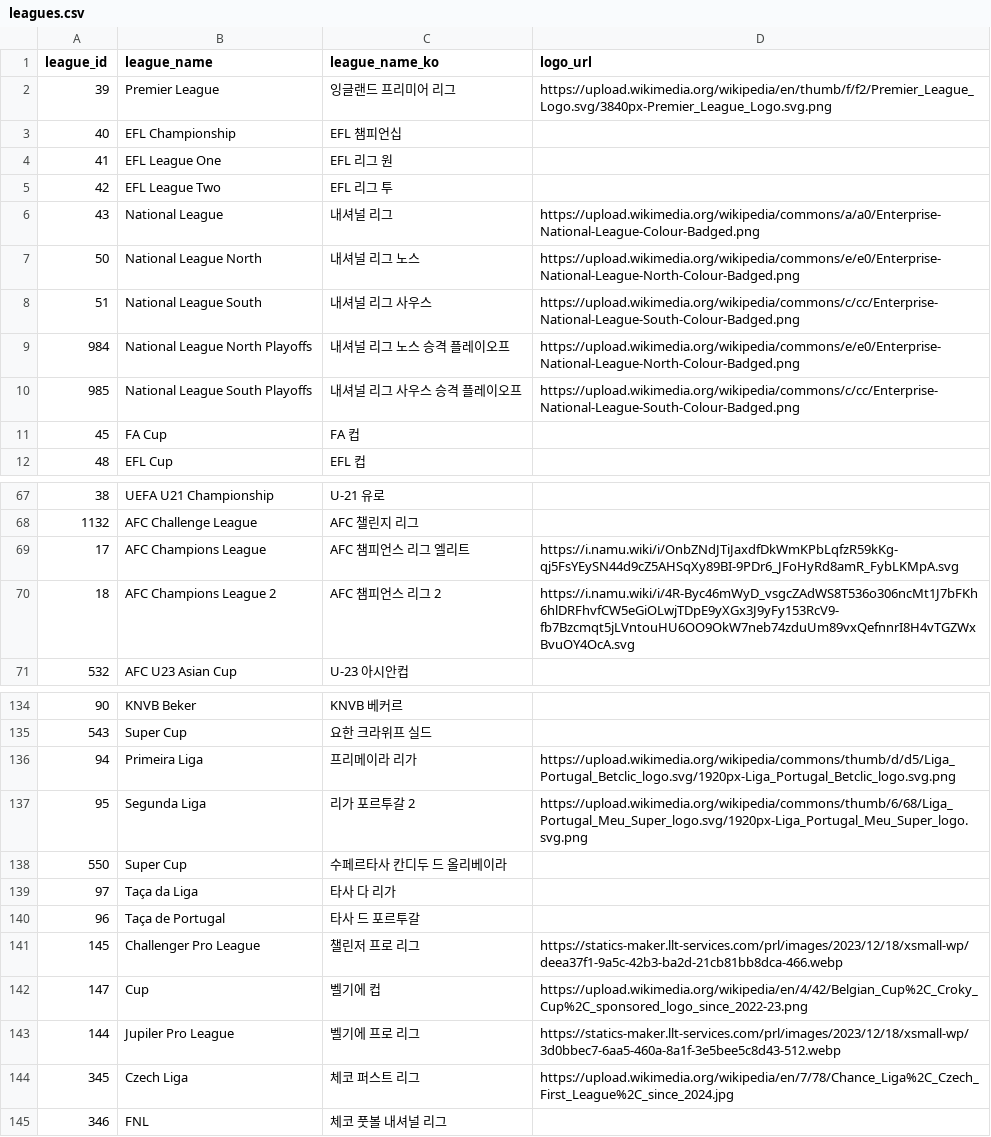
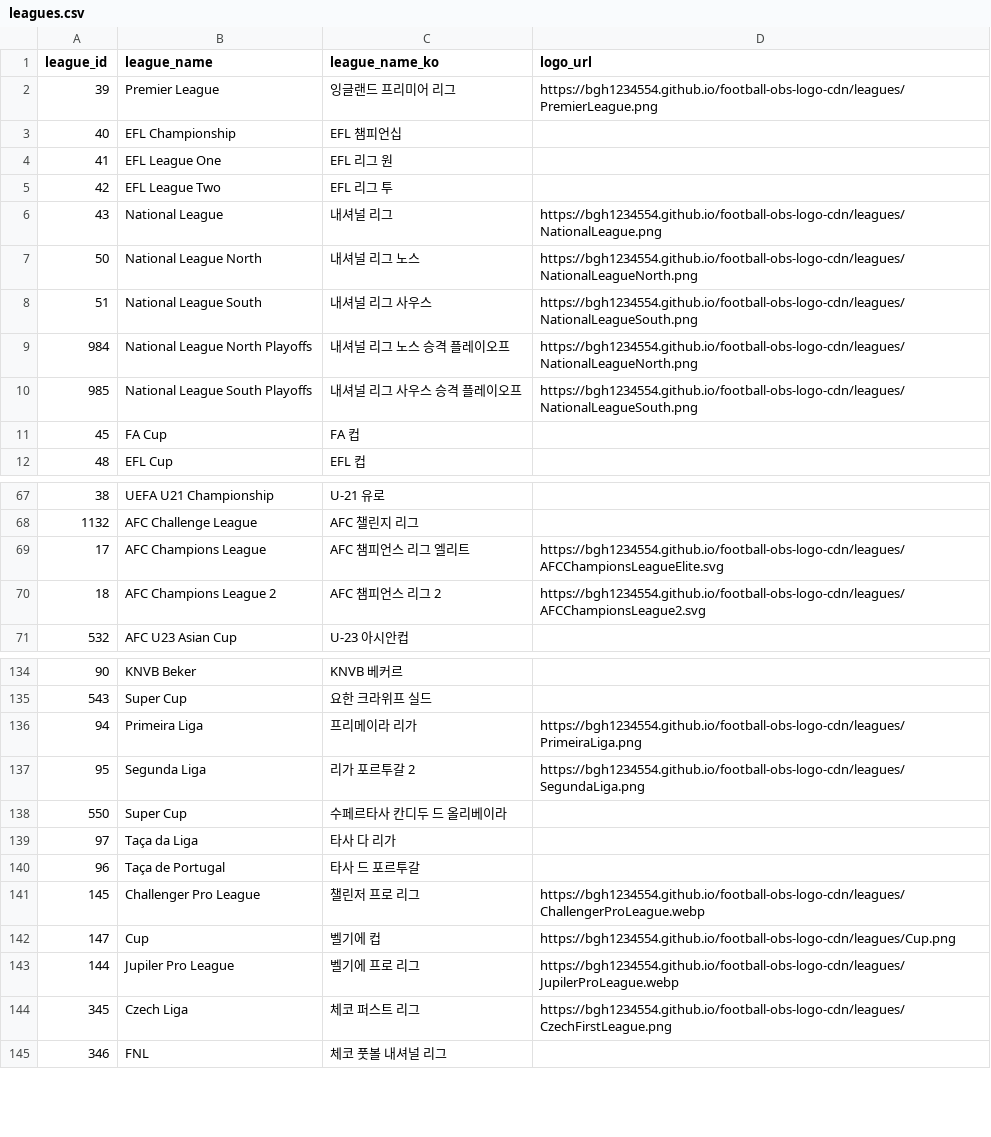
Before and after one commit to bgh1234554/football-obs-backend, a CSV file: src/main/resources/data/leagues.csv, drawn as a sheet; only a part is shown, gaps mark what is left out; the diff covers the shown part only.

```diff
--- a/src/main/resources/data/leagues.csv
+++ b/src/main/resources/data/leagues.csv
@@ -1,3 +1,3 @@
 league_id, league_name, league_name_ko, logo_url
-39, Premier League, 잉글랜드 프리미어 리그, https://upload.wikimedia.org/wikipedia/en/thumb/f/f2/Premier_League_Logo.svg/3840px-Premier_League_Logo.svg.png
+39, Premier League, 잉글랜드 프리미어 리그, https://bgh1234554.github.io/football-obs-logo-cdn/leagues/PremierLeague.png
 40, EFL Championship, EFL 챔피언십,
@@ -5,7 +5,7 @@ league_id, league_name, league_name_ko, logo_url
 42, EFL League Two, EFL 리그 투,
-43, National League, 내셔널 리그, https://upload.wikimedia.org/wikipedia/commons/a/a0/Enterprise-National-League-Colour-Badged.png
-50, National League North, 내셔널 리그 노스, https://upload.wikimedia.org/wikipedia/commons/e/e0/Enterprise-National-League-North-Colour-Badged.png
-51, National League South, 내셔널 리그 사우스, https://upload.wikimedia.org/wikipedia/commons/c/cc/Enterprise-National-League-South-Colour-Badged.png
-984, National League North Playoffs, 내셔널 리그 노스 승격 플레이오프, https://upload.wikimedia.org/wikipedia/commons/e/e0/Enterprise-National-League-North-Colour-Badged.png
-985, National League South Playoffs, 내셔널 리그 사우스 승격 플레이오프, https://upload.wikimedia.org/wikipedia/commons/c/cc/Enterprise-National-League-South-Colour-Badged.png
+43, National League, 내셔널 리그, https://bgh1234554.github.io/football-obs-logo-cdn/leagues/NationalLeague.png
+50, National League North, 내셔널 리그 노스, https://bgh1234554.github.io/football-obs-logo-cdn/leagues/NationalLeagueNorth.png
+51, National League South, 내셔널 리그 사우스, https://bgh1234554.github.io/football-obs-logo-cdn/leagues/NationalLeagueSouth.png
+984, National League North Playoffs, 내셔널 리그 노스 승격 플레이오프, https://bgh1234554.github.io/football-obs-logo-cdn/leagues/NationalLeagueNorth.png
+985, National League South Playoffs, 내셔널 리그 사우스 승격 플레이오프, https://bgh1234554.github.io/football-obs-logo-cdn/leagues/NationalLeagueSouth.png
 45, FA Cup, FA 컵
@@ -68,4 +68,4 @@ league_id, league_name, league_name_ko, logo_url
 1132, AFC Challenge League, AFC 챌린지 리그
-17, AFC Champions League, AFC 챔피언스 리그 엘리트, https://i.namu.wiki/i/OnbZNdJTiJaxdfDkWmKPbLqfzR59kKg-qj5FsYEySN44d9cZ5AHSqXy89BI-9PDr6_JFoHyRd8amR_FybLKMpA.svg
-18, AFC Champions League 2, AFC 챔피언스 리그 2, https://i.namu.wiki/i/4R-Byc46mWyD_vsgcZAdWS8T536o306ncMt1J7bFKh6hlDRFhvfCW5eGiOLwjTDpE9yXGx3J9yFy153RcV9-fb7Bzcmqt5jLVntouHU6OO9OkW7neb74zduUm89vxQefnnrI8H4vTGZWxBvuOY4OcA.svg
+17, AFC Champions League, AFC 챔피언스 리그 엘리트, https://bgh1234554.github.io/football-obs-logo-cdn/leagues/AFCChampionsLeagueElite.svg
+18, AFC Champions League 2, AFC 챔피언스 리그 2, https://bgh1234554.github.io/football-obs-logo-cdn/leagues/AFCChampionsLeague2.svg
 532, AFC U23 Asian Cup, U-23 아시안컵
@@ -135,4 +135,4 @@ league_id, league_name, league_name_ko, logo_url
 543, Super Cup, 요한 크라위프 실드
-94, Primeira Liga, 프리메이라 리가, https://upload.wikimedia.org/wikipedia/commons/thumb/d/d5/Liga_Portugal_Betclic_logo.svg/1920px-Liga_Portugal_Betclic_logo.svg.png
-95, Segunda Liga, 리가 포르투갈 2, https://upload.wikimedia.org/wikipedia/commons/thumb/6/68/Liga_Portugal_Meu_Super_logo.svg/1920px-Liga_Portugal_Meu_Super_logo.svg.png
+94, Primeira Liga, 프리메이라 리가, https://bgh1234554.github.io/football-obs-logo-cdn/leagues/PrimeiraLiga.png
+95, Segunda Liga, 리가 포르투갈 2, https://bgh1234554.github.io/football-obs-logo-cdn/leagues/SegundaLiga.png
 550, Super Cup, 수페르타사 칸디두 드 올리베이라
@@ -140,6 +140,6 @@ league_id, league_name, league_name_ko, logo_url
 96, Taça de Portugal, 타사 드 포르투갈
-145, Challenger Pro League, 챌린저 프로 리그, https://statics-maker.llt-services.com/prl/images/2023/12/18/xsmall-wp/deea37f1-9a5c-42b3-ba2d-21cb81bb8dca-466.webp
-147, Cup, 벨기에 컵, https://upload.wikimedia.org/wikipedia/en/4/42/Belgian_Cup%2C_Croky_Cup%2C_sponsored_logo_since_2022-23.png
-144, Jupiler Pro League, 벨기에 프로 리그, https://statics-maker.llt-services.com/prl/images/2023/12/18/xsmall-wp/3d0bbec7-6aa5-460a-8a1f-3e5bee5c8d43-512.webp
-345, Czech Liga, 체코 퍼스트 리그, https://upload.wikimedia.org/wikipedia/en/7/78/Chance_Liga%2C_Czech_First_League%2C_since_2024.jpg
+145, Challenger Pro League, 챌린저 프로 리그, https://bgh1234554.github.io/football-obs-logo-cdn/leagues/ChallengerProLeague.webp
+147, Cup, 벨기에 컵, https://bgh1234554.github.io/football-obs-logo-cdn/leagues/Cup.png
+144, Jupiler Pro League, 벨기에 프로 리그, https://bgh1234554.github.io/football-obs-logo-cdn/leagues/JupilerProLeague.webp
+345, Czech Liga, 체코 퍼스트 리그, https://bgh1234554.github.io/football-obs-logo-cdn/leagues/CzechFirstLeague.png
 346, FNL, 체코 풋볼 내셔널 리그
```
Also changed, not shown: 11 edited cells elsewhere in this file, src/main/resources/data/players.csv, 1 other file.
